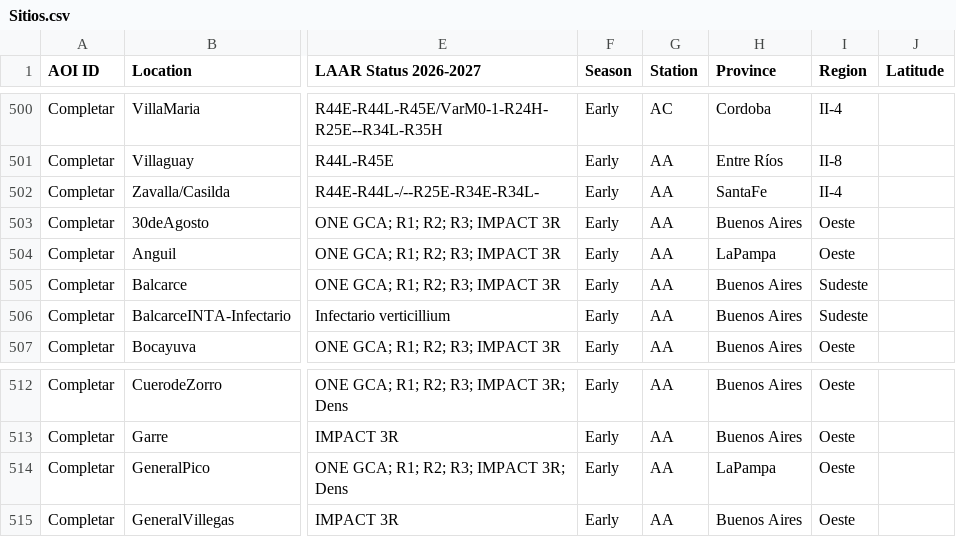
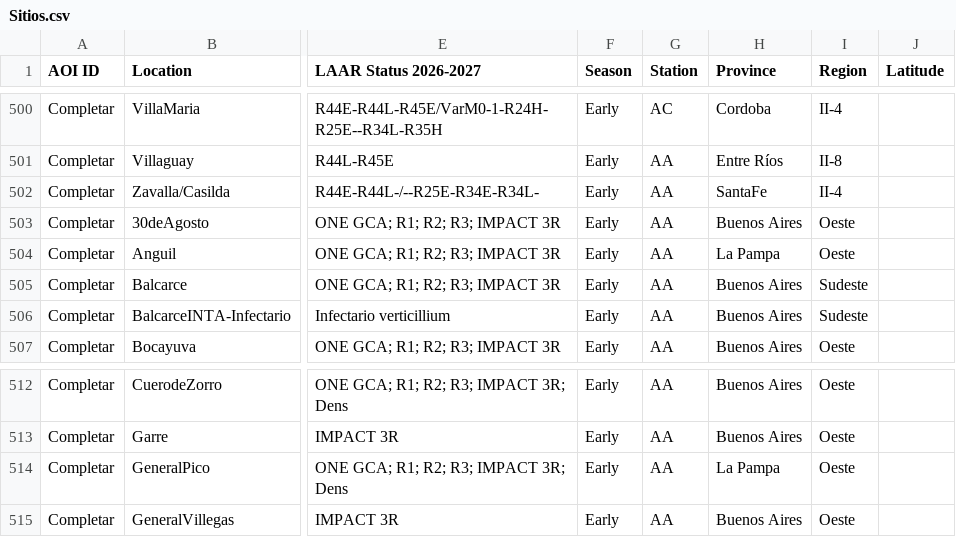
Before and after one commit to LAAR-TESTING-AR/field-trial-map, a CSV file: Sitios.csv, drawn as a sheet; only a part is shown, gaps mark what is left out; the diff covers the shown part only; the diff names each change by its address in the sheet, - before the commit and + after, or states it on an @@ line.

```diff
--- a/Sitios.csv
+++ b/Sitios.csv
-H504 (Province): LaPampa
+H504 (Province): La Pampa
-H514 (Province): LaPampa
+H514 (Province): La Pampa
```
Also changed, not shown: 10 edited cells elsewhere in this file.
